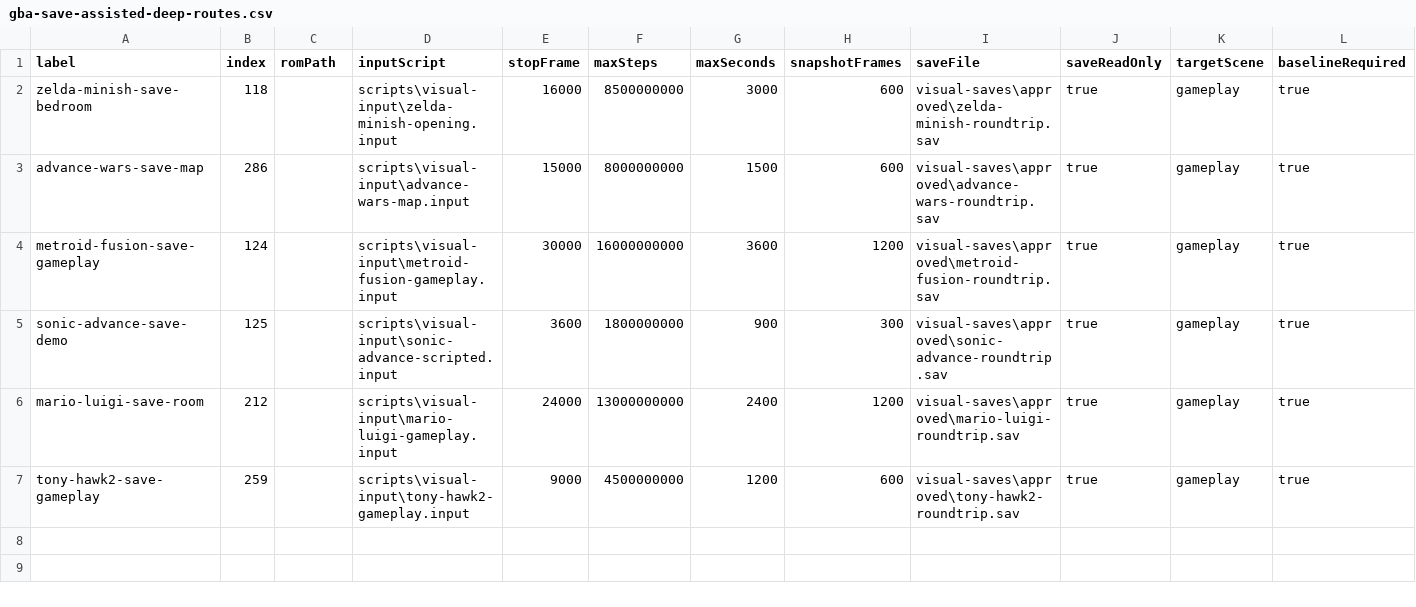
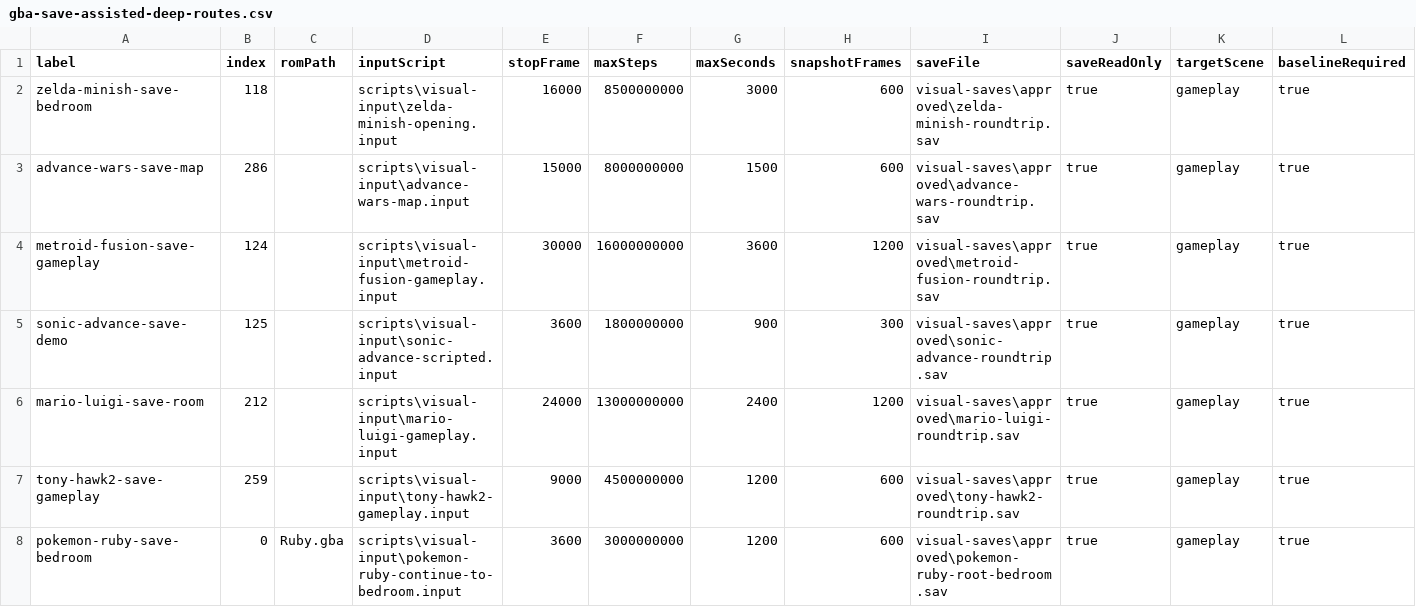
Before and after one commit to PaulMDemers/gbaSharp, a CSV file: docs/gba-save-assisted-deep-routes.csv, drawn as a sheet; only a part is shown; rows hold the shown columns only; the diff names each change by its address in the sheet, - before the commit and + after, or states it on an @@ line.

Commit message:
Add Ruby save-assisted gameplay route

```diff
--- a/docs/gba-save-assisted-deep-routes.csv
+++ b/docs/gba-save-assisted-deep-routes.csv
+row 8: pokemon-ruby-save-bedroom | 0 | Ruby.gba | scripts\visual-input\pokemon-ruby-continue-to-bedroom.input | 3600 | 3000000000 | 1200 | 600 | visual-saves\approved\pokemon-ruby-root-bedroom.sav | true | gameplay | true
```
Also changed, not shown: 3 other files.
